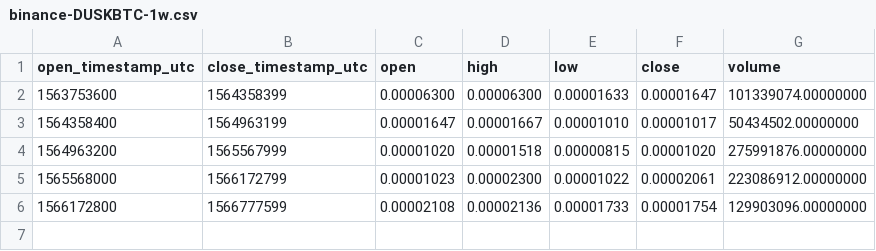
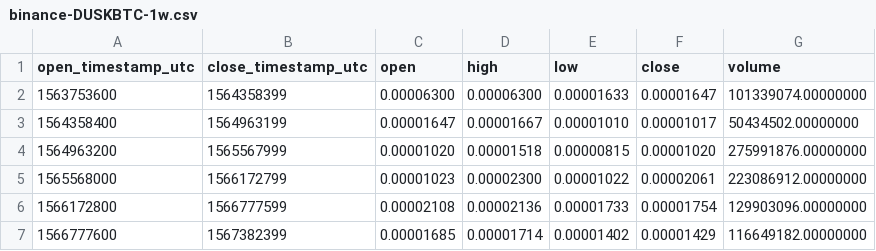
Before and after one commit to cryptobigbro/binance-DUSKBTC, a CSV file: binance-DUSKBTC-1w.csv, drawn as a sheet.

```diff
--- a/binance-DUSKBTC-1w.csv
+++ b/binance-DUSKBTC-1w.csv
@@ -6 +6,2 @@ open_timestamp_utc,close_timestamp_utc,open,high,low,close,volume
 1566172800,1566777599,0.00002108,0.00002136,0.00001733,0.00001754,129903096.00000000
+1566777600,1567382399,0.00001685,0.00001714,0.00001402,0.00001429,116649182.00000000
```
Also changed, not shown: binance-DUSKBTC-1d.csv, binance-DUSKBTC-1h.csv, 1 other file.
